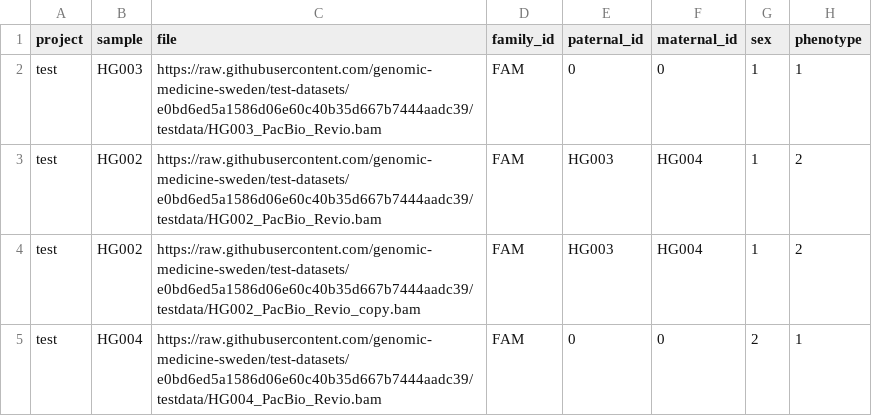
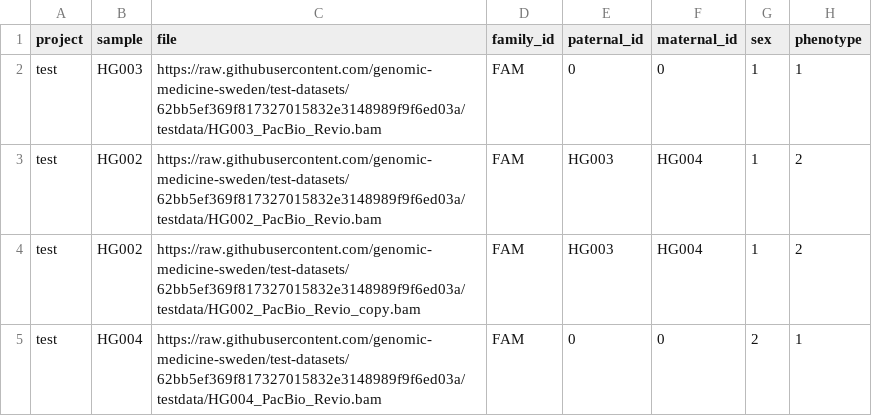
Before and after one commit to genomic-medicine-sweden/nallo, a CSV file: assets/samplesheet_multisample_bam.csv, drawn as a sheet.

```diff
--- a/assets/samplesheet_multisample_bam.csv
+++ b/assets/samplesheet_multisample_bam.csv
@@ -1,5 +1,5 @@
 project,sample,file,family_id,paternal_id,maternal_id,sex,phenotype
-test,HG003,https://raw.githubusercontent.com/genomic-medicine-sweden/test-datasets/e0bd6ed5a1586d06e60c40b35d667b7444aadc39/testdata/HG003_PacBio_Revio.bam,FAM,0,0,1,1
-test,HG002,https://raw.githubusercontent.com/genomic-medicine-sweden/test-datasets/e0bd6ed5a1586d06e60c40b35d667b7444aadc39/testdata/HG002_PacBio_Revio.bam,FAM,HG003,HG004,1,2
-test,HG002,https://raw.githubusercontent.com/genomic-medicine-sweden/test-datasets/e0bd6ed5a1586d06e60c40b35d667b7444aadc39/testdata/HG002_PacBio_Revio_copy.bam,FAM,HG003,HG004,1,2
-test,HG004,https://raw.githubusercontent.com/genomic-medicine-sweden/test-datasets/e0bd6ed5a1586d06e60c40b35d667b7444aadc39/testdata/HG004_PacBio_Revio.bam,FAM,0,0,2,1
+test,HG003,https://raw.githubusercontent.com/genomic-medicine-sweden/test-datasets/62bb5ef369f817327015832e3148989f9f6ed03a/testdata/HG003_PacBio_Revio.bam,FAM,0,0,1,1
+test,HG002,https://raw.githubusercontent.com/genomic-medicine-sweden/test-datasets/62bb5ef369f817327015832e3148989f9f6ed03a/testdata/HG002_PacBio_Revio.bam,FAM,HG003,HG004,1,2
+test,HG002,https://raw.githubusercontent.com/genomic-medicine-sweden/test-datasets/62bb5ef369f817327015832e3148989f9f6ed03a/testdata/HG002_PacBio_Revio_copy.bam,FAM,HG003,HG004,1,2
+test,HG004,https://raw.githubusercontent.com/genomic-medicine-sweden/test-datasets/62bb5ef369f817327015832e3148989f9f6ed03a/testdata/HG004_PacBio_Revio.bam,FAM,0,0,2,1
```
Also changed, not shown: assets/echtvar_snv_databases.csv, assets/samplesheet.csv, 14 other files.
